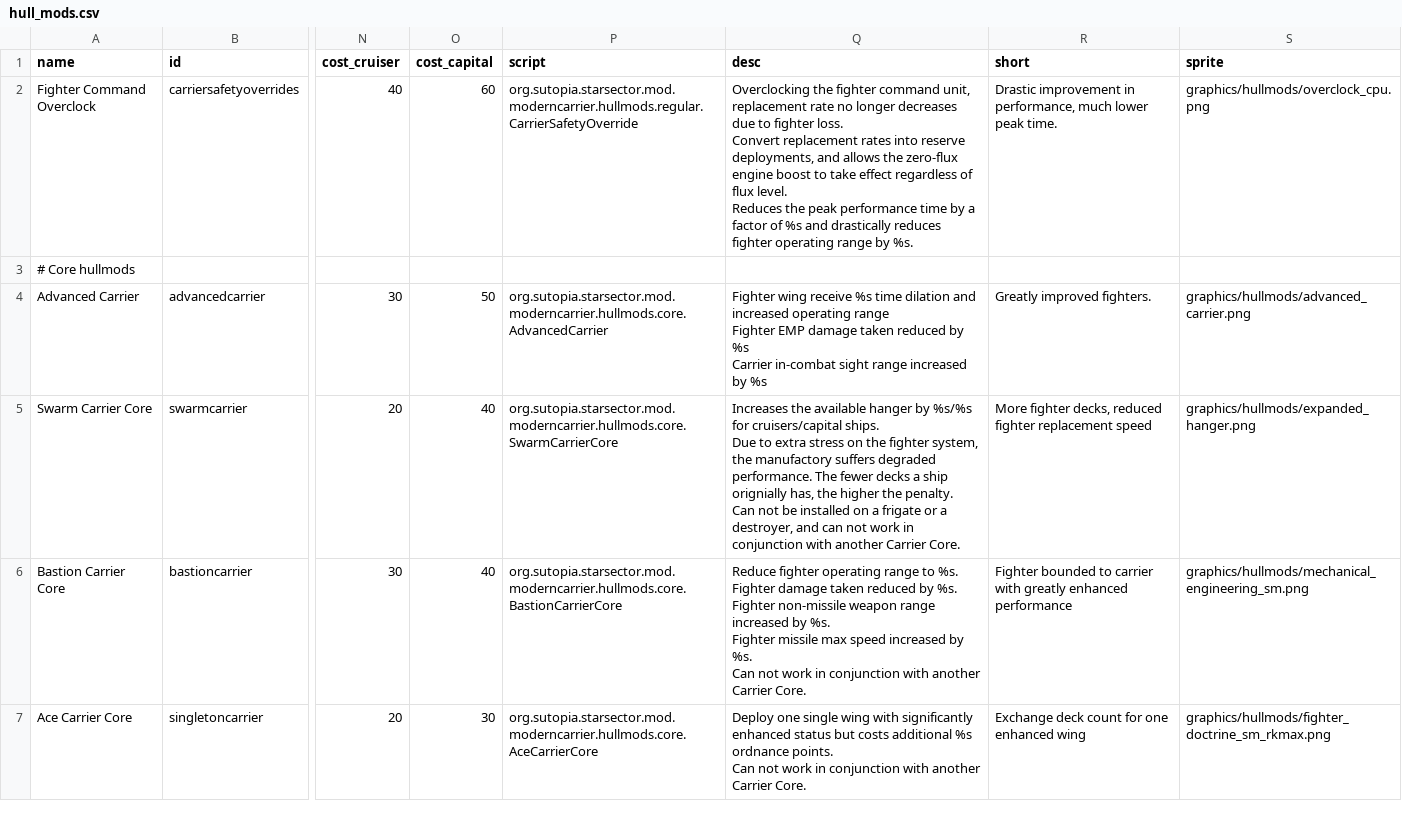
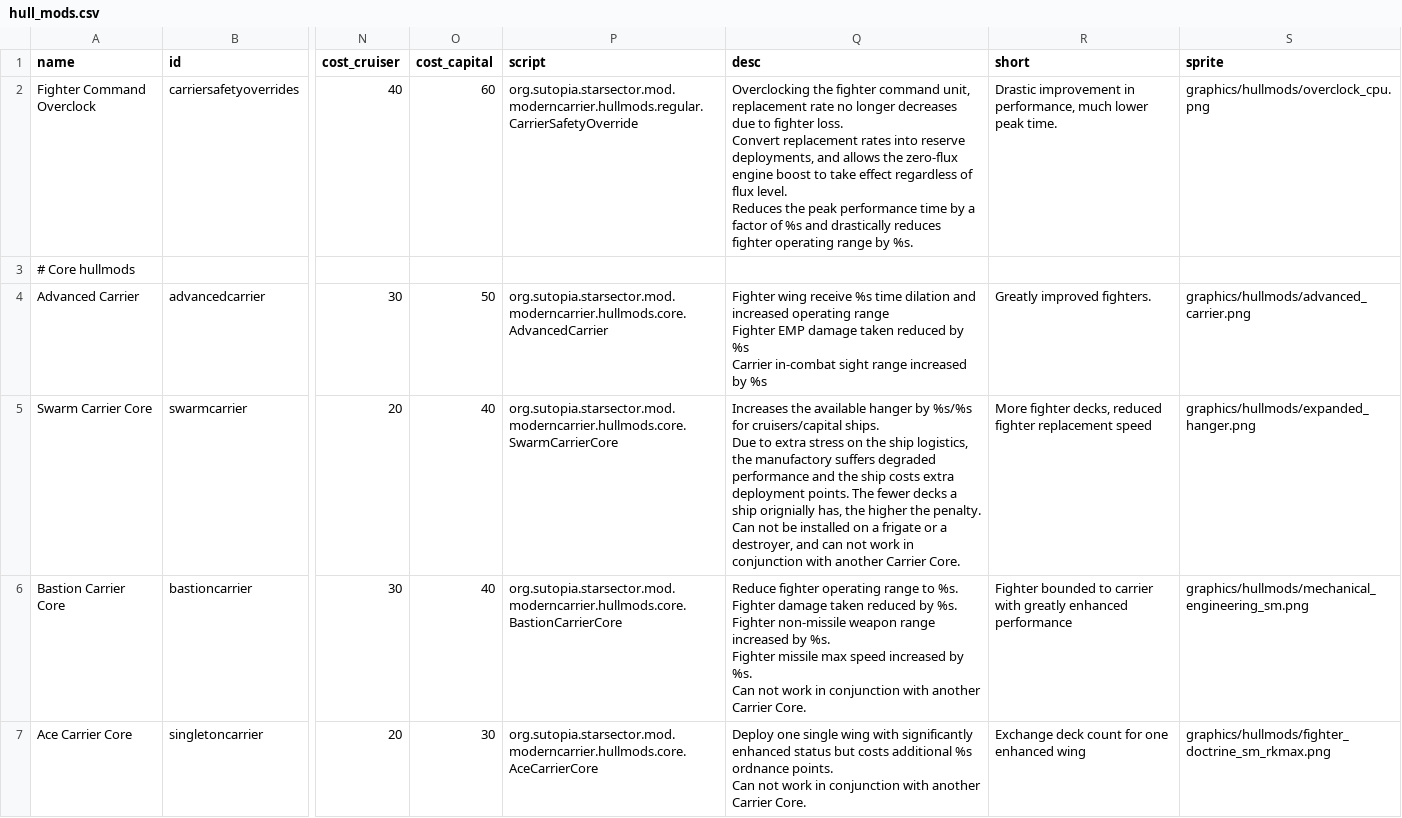
Before and after one commit to Sutopia/-StarSector-0.95a-Modern-Carrier, a CSV file: data/hullmods/hull_mods.csv, drawn as a sheet; only a part is shown, gaps mark what is left out; the diff names each change by its address in the sheet, - before the commit and + after, or states it on an @@ line.

```diff
--- a/data/hullmods/hull_mods.csv
+++ b/data/hullmods/hull_mods.csv
-Q5 (desc): …on the fighter system, the manufactory suffers degraded performance. The fewer…
+Q5 (desc): …on the ship logistics, the manufactory suffers degraded performance and the ship costs extra deployment points. The fewer…
```
Also changed, not shown: 4 other files.
